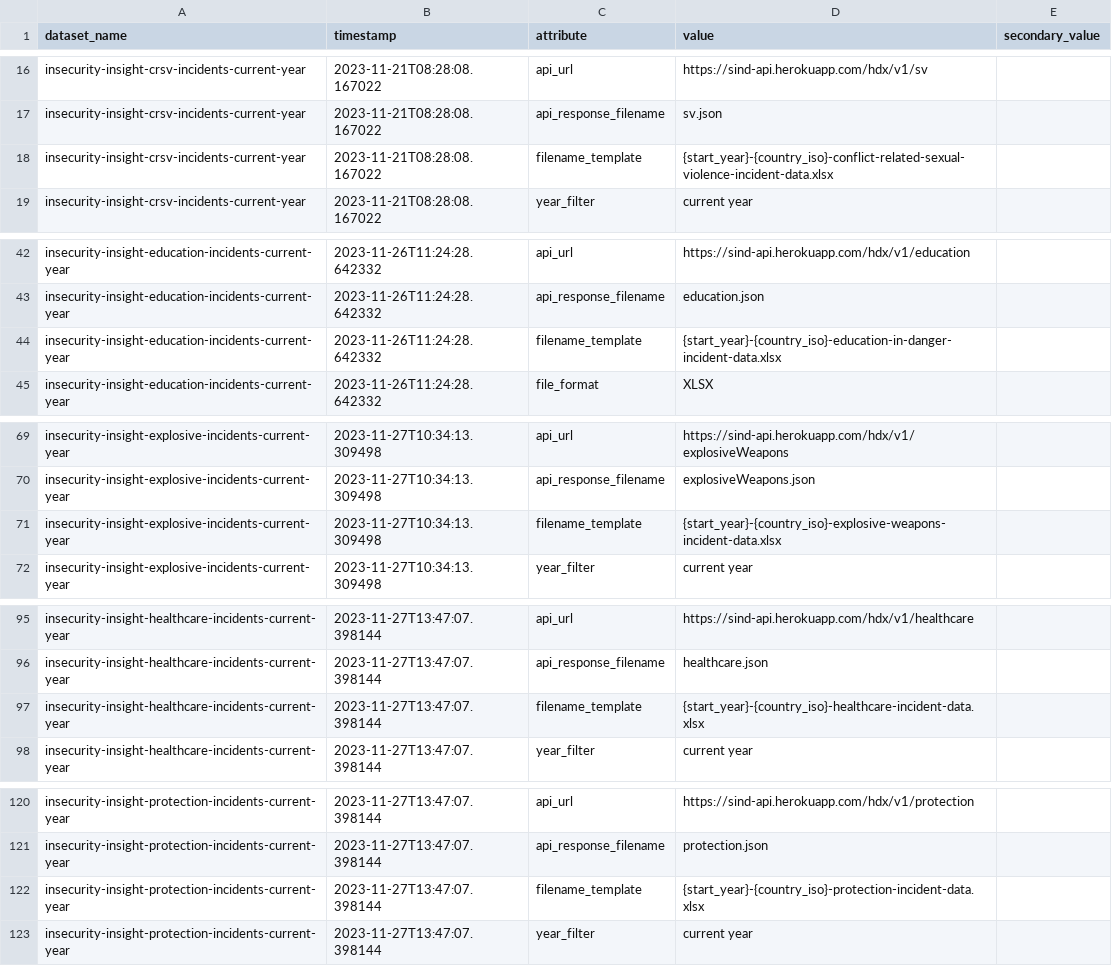
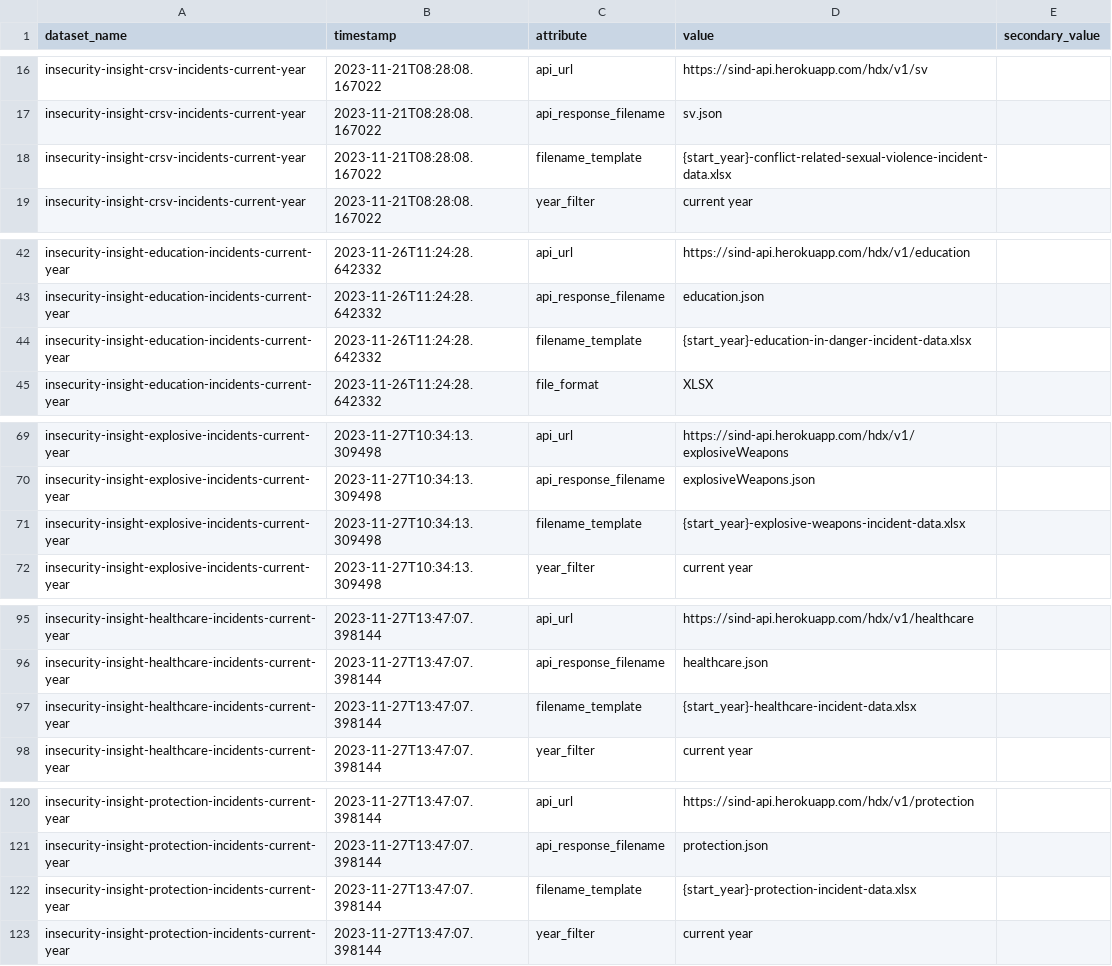
Before and after one commit to OCHA-DAP/hdx-scraper-insecurity-insight, a CSV file: src/hdx_scraper_insecurity_insight/metadata/attributes.csv, drawn as a sheet; only a part is shown, gaps mark what is left out; the diff covers the shown part only.

Commit message:
Add machinery for the "current year" datasets

```diff
--- a/src/hdx_scraper_insecurity_insight/metadata/attributes.csv
+++ b/src/hdx_scraper_insecurity_insight/metadata/attributes.csv
@@ -17,3 +17,3 @@ insecurity-insight-crsv-incidents-current-year,2023-11-21T08:28:08.167022,api_ur
 insecurity-insight-crsv-incidents-current-year,2023-11-21T08:28:08.167022,api_response_filename,"sv.json",
-insecurity-insight-crsv-incidents-current-year,2023-11-21T08:28:08.167022,filename_template,"{start_year}-{country_iso}-conflict-related-sexual-violence-incident-data.xlsx",
+insecurity-insight-crsv-incidents-current-year,2023-11-21T08:28:08.167022,filename_template,"{start_year}-conflict-related-sexual-violence-incident-data.xlsx",
 insecurity-insight-crsv-incidents-current-year,2023-11-21T08:28:08.167022,year_filter,"current year",
@@ -43,3 +43,3 @@ insecurity-insight-education-incidents-current-year,2023-11-26T11:24:28.642332,a
 insecurity-insight-education-incidents-current-year,2023-11-26T11:24:28.642332,api_response_filename,"education.json",
-insecurity-insight-education-incidents-current-year,2023-11-26T11:24:28.642332,filename_template,"{start_year}-{country_iso}-education-in-danger-incident-data.xlsx",
+insecurity-insight-education-incidents-current-year,2023-11-26T11:24:28.642332,filename_template,"{start_year}-education-in-danger-incident-data.xlsx",
 insecurity-insight-education-incidents-current-year,2023-11-26T11:24:28.642332,file_format,"XLSX",
@@ -70,3 +70,3 @@ insecurity-insight-explosive-incidents-current-year,2023-11-27T10:34:13.309498,a
 insecurity-insight-explosive-incidents-current-year,2023-11-27T10:34:13.309498,api_response_filename,"explosiveWeapons.json",
-insecurity-insight-explosive-incidents-current-year,2023-11-27T10:34:13.309498,filename_template,"{start_year}-{country_iso}-explosive-weapons-incident-data.xlsx",
+insecurity-insight-explosive-incidents-current-year,2023-11-27T10:34:13.309498,filename_template,"{start_year}-explosive-weapons-incident-data.xlsx",
 insecurity-insight-explosive-incidents-current-year,2023-11-27T10:34:13.309498,year_filter,"current year",
@@ -96,3 +96,3 @@ insecurity-insight-healthcare-incidents-current-year,2023-11-27T13:47:07.398144,
 insecurity-insight-healthcare-incidents-current-year,2023-11-27T13:47:07.398144,api_response_filename,"healthcare.json",
-insecurity-insight-healthcare-incidents-current-year,2023-11-27T13:47:07.398144,filename_template,"{start_year}-{country_iso}-healthcare-incident-data.xlsx",
+insecurity-insight-healthcare-incidents-current-year,2023-11-27T13:47:07.398144,filename_template,"{start_year}-healthcare-incident-data.xlsx",
 insecurity-insight-healthcare-incidents-current-year,2023-11-27T13:47:07.398144,year_filter,"current year",
@@ -121,3 +121,3 @@ insecurity-insight-protection-incidents-current-year,2023-11-27T13:47:07.398144,
 insecurity-insight-protection-incidents-current-year,2023-11-27T13:47:07.398144,api_response_filename,"protection.json",
-insecurity-insight-protection-incidents-current-year,2023-11-27T13:47:07.398144,filename_template,"{start_year}-{country_iso}-protection-incident-data.xlsx",
+insecurity-insight-protection-incidents-current-year,2023-11-27T13:47:07.398144,filename_template,"{start_year}-protection-incident-data.xlsx",
 insecurity-insight-protection-incidents-current-year,2023-11-27T13:47:07.398144,year_filter,"current year",
```
Also changed, not shown: 1 edited cell elsewhere in this file, 3 other files.
